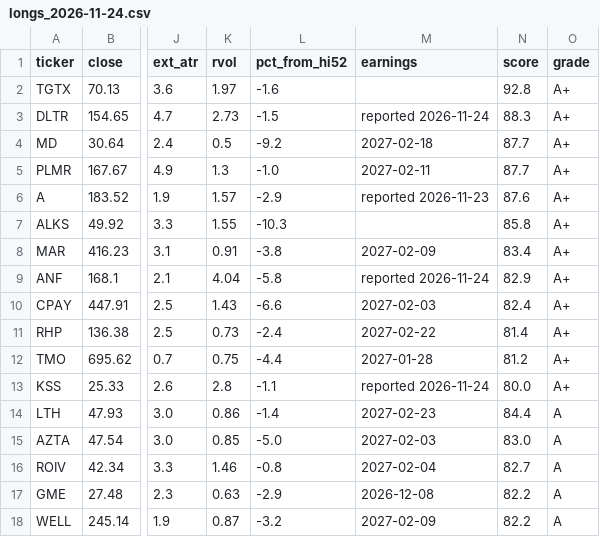
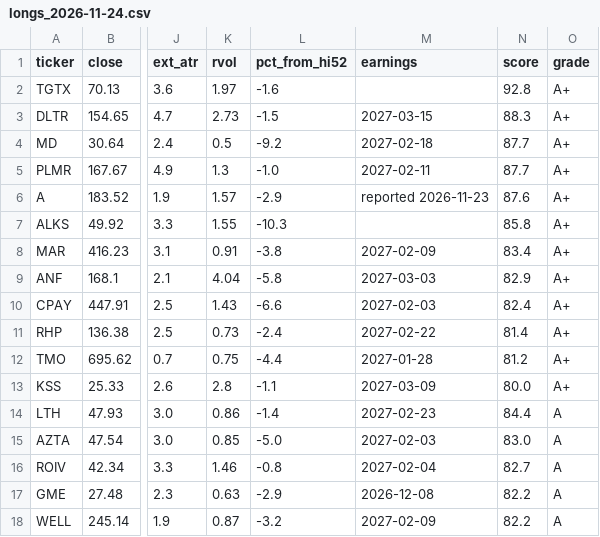
Before and after one commit to somashekarpoojahs/Stocks, a CSV file: scans/2026-11-24/longs_2026-11-24.csv, drawn as a sheet; only a part is shown, gaps mark what is left out; the diff names each change by its address in the sheet, - before the commit and + after, or states it on an @@ line.

```diff
--- a/scans/2026-11-24/longs_2026-11-24.csv
+++ b/scans/2026-11-24/longs_2026-11-24.csv
-M3 (earnings): reported 2026-11-24
+M3 (earnings): 2027-03-15
-M9 (earnings): reported 2026-11-24
+M9 (earnings): 2027-03-03
-M13 (earnings): reported 2026-11-24
+M13 (earnings): 2027-03-09
```
Also changed, not shown: scans/2026-11-24/shorts_2026-11-24.csv, scans/latest_longs.csv, 5 other files.
